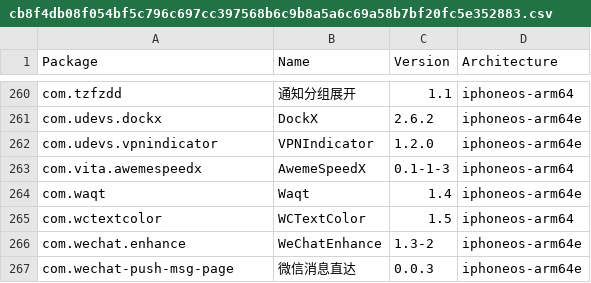
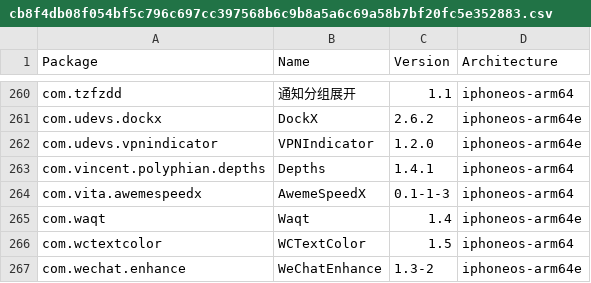
Before and after one commit to TrollStoreX/crc_bark, a CSV file: Library/Caches/com.nan.crc/cb8f4db08f054bf5c796c697cc397568b6c9b8a5a6c69a58b7bf20fc5e352883.csv, drawn as a sheet; only a part is shown, gaps mark what is left out; the shorter side is filled out with more unchanged rows.

```diff
--- a/Library/Caches/com.nan.crc/cb8f4db08f054bf5c796c697cc397568b6c9b8a5a6c69a58b7bf20fc5e352883.csv
+++ b/Library/Caches/com.nan.crc/cb8f4db08f054bf5c796c697cc397568b6c9b8a5a6c69a58b7bf20fc5e352883.csv
@@ -262,2 +262,3 @@ com.udevs.dockx,DockX,2.6.2,iphoneos-arm64e
 com.udevs.vpnindicator,VPNIndicator,1.2.0,iphoneos-arm64e
+com.vincent.polyphian.depths,Depths,1.4.1,iphoneos-arm64
 com.vita.awemespeedx,AwemeSpeedX,0.1-1-3,iphoneos-arm64
```
